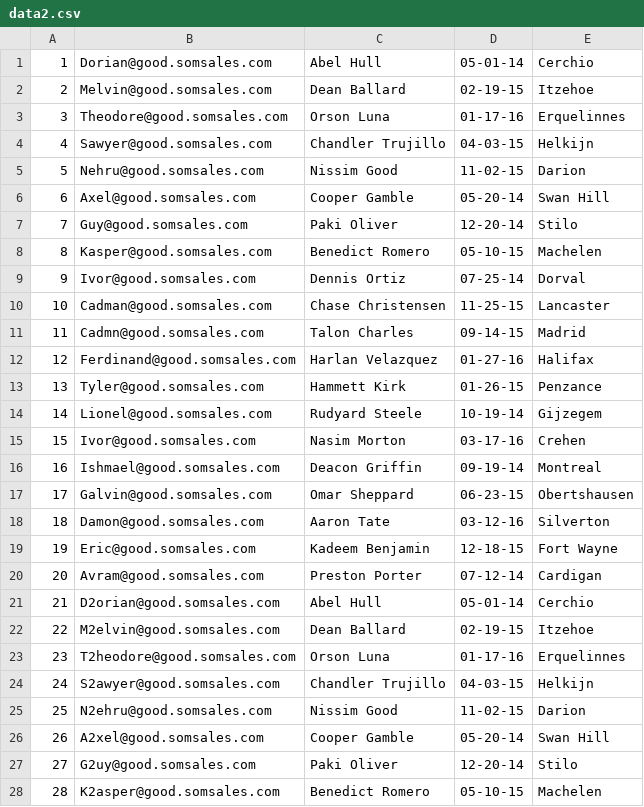
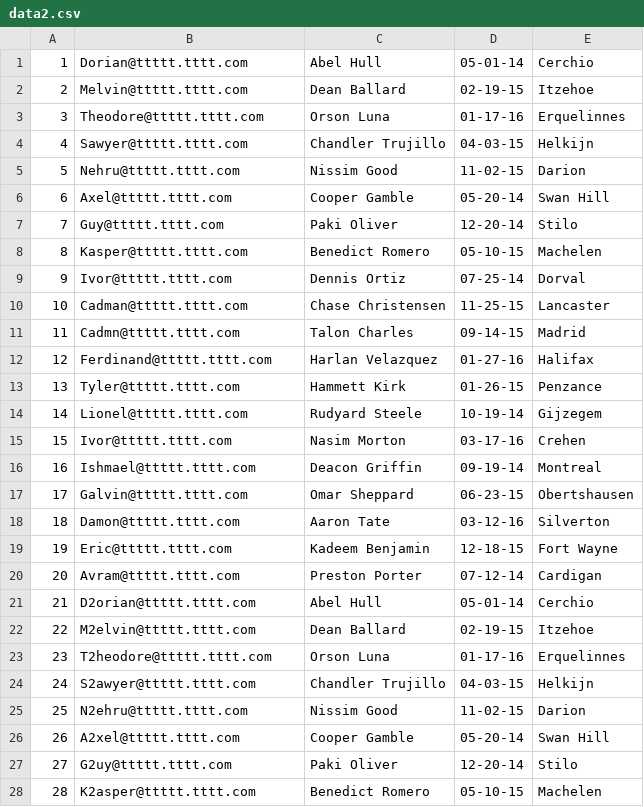
Before and after one commit to soufianeEL/som_list, a CSV file: public/data2.csv, drawn as a sheet; only a part is shown; the diff covers the shown part only.

```diff
--- a/public/data2.csv
+++ b/public/data2.csv
@@ -1,28 +1,28 @@
-1|Dorian@good.somsales.com|Abel Hull|05-01-14|Cerchio
-2|Melvin@good.somsales.com|Dean Ballard|02-19-15|Itzehoe
-3|Theodore@good.somsales.com|Orson Luna|01-17-16|Erquelinnes
-4|Sawyer@good.somsales.com|Chandler Trujillo|04-03-15|Helkijn
-5|Nehru@good.somsales.com|Nissim Good|11-02-15|Darion
-6|Axel@good.somsales.com|Cooper Gamble|05-20-14|Swan Hill
-7|Guy@good.somsales.com|Paki Oliver|12-20-14|Stilo
-8|Kasper@good.somsales.com|Benedict Romero|05-10-15|Machelen
-9|Ivor@good.somsales.com|Dennis Ortiz|07-25-14|Dorval
-10|Cadman@good.somsales.com|Chase Christensen|11-25-15|Lancaster
-11|Cadmn@good.somsales.com|Talon Charles|09-14-15|Madrid
-12|Ferdinand@good.somsales.com|Harlan Velazquez|01-27-16|Halifax
-13|Tyler@good.somsales.com|Hammett Kirk|01-26-15|Penzance
-14|Lionel@good.somsales.com|Rudyard Steele|10-19-14|Gijzegem
-15|Ivor@good.somsales.com|Nasim Morton|03-17-16|Crehen
-16|Ishmael@good.somsales.com|Deacon Griffin|09-19-14|Montreal
-17|Galvin@good.somsales.com|Omar Sheppard|06-23-15|Obertshausen
-18|Damon@good.somsales.com|Aaron Tate|03-12-16|Silverton
-19|Eric@good.somsales.com|Kadeem Benjamin|12-18-15|Fort Wayne
-20|Avram@good.somsales.com|Preston Porter|07-12-14|Cardigan
-21|D2orian@good.somsales.com|Abel Hull|05-01-14|Cerchio
-22|M2elvin@good.somsales.com|Dean Ballard|02-19-15|Itzehoe
-23|T2heodore@good.somsales.com|Orson Luna|01-17-16|Erquelinnes
-24|S2awyer@good.somsales.com|Chandler Trujillo|04-03-15|Helkijn
-25|N2ehru@good.somsales.com|Nissim Good|11-02-15|Darion
-26|A2xel@good.somsales.com|Cooper Gamble|05-20-14|Swan Hill
-27|G2uy@good.somsales.com|Paki Oliver|12-20-14|Stilo
-28|K2asper@good.somsales.com|Benedict Romero|05-10-15|Machelen
+1|Dorian@ttttt.tttt.com|Abel Hull|05-01-14|Cerchio
+2|Melvin@ttttt.tttt.com|Dean Ballard|02-19-15|Itzehoe
+3|Theodore@ttttt.tttt.com|Orson Luna|01-17-16|Erquelinnes
+4|Sawyer@ttttt.tttt.com|Chandler Trujillo|04-03-15|Helkijn
+5|Nehru@ttttt.tttt.com|Nissim Good|11-02-15|Darion
+6|Axel@ttttt.tttt.com|Cooper Gamble|05-20-14|Swan Hill
+7|Guy@ttttt.tttt.com|Paki Oliver|12-20-14|Stilo
+8|Kasper@ttttt.tttt.com|Benedict Romero|05-10-15|Machelen
+9|Ivor@ttttt.tttt.com|Dennis Ortiz|07-25-14|Dorval
+10|Cadman@ttttt.tttt.com|Chase Christensen|11-25-15|Lancaster
+11|Cadmn@ttttt.tttt.com|Talon Charles|09-14-15|Madrid
+12|Ferdinand@ttttt.tttt.com|Harlan Velazquez|01-27-16|Halifax
+13|Tyler@ttttt.tttt.com|Hammett Kirk|01-26-15|Penzance
+14|Lionel@ttttt.tttt.com|Rudyard Steele|10-19-14|Gijzegem
+15|Ivor@ttttt.tttt.com|Nasim Morton|03-17-16|Crehen
+16|Ishmael@ttttt.tttt.com|Deacon Griffin|09-19-14|Montreal
+17|Galvin@ttttt.tttt.com|Omar Sheppard|06-23-15|Obertshausen
+18|Damon@ttttt.tttt.com|Aaron Tate|03-12-16|Silverton
+19|Eric@ttttt.tttt.com|Kadeem Benjamin|12-18-15|Fort Wayne
+20|Avram@ttttt.tttt.com|Preston Porter|07-12-14|Cardigan
+21|D2orian@ttttt.tttt.com|Abel Hull|05-01-14|Cerchio
+22|M2elvin@ttttt.tttt.com|Dean Ballard|02-19-15|Itzehoe
+23|T2heodore@ttttt.tttt.com|Orson Luna|01-17-16|Erquelinnes
+24|S2awyer@ttttt.tttt.com|Chandler Trujillo|04-03-15|Helkijn
+25|N2ehru@ttttt.tttt.com|Nissim Good|11-02-15|Darion
+26|A2xel@ttttt.tttt.com|Cooper Gamble|05-20-14|Swan Hill
+27|G2uy@ttttt.tttt.com|Paki Oliver|12-20-14|Stilo
+28|K2asper@ttttt.tttt.com|Benedict Romero|05-10-15|Machelen
```
Also changed, not shown: 72 edited cells elsewhere in this file, 7 other files.
